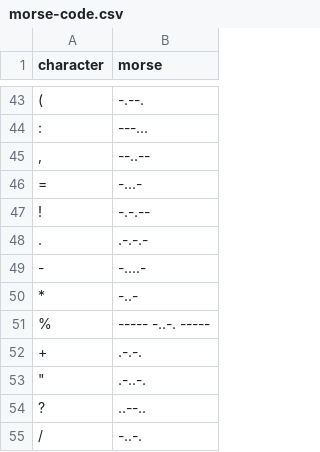
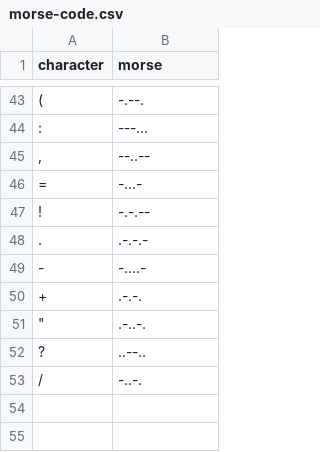
Before and after one commit to PaxUltra/Text-To-Morse-Converter, a CSV file: morse-code.csv, drawn as a sheet; only a part is shown, gaps mark what is left out; the diff names each change by its address in the sheet, - before the commit and + after, or states it on an @@ line.

```diff
--- a/morse-code.csv
+++ b/morse-code.csv
-row 50: * | -..-
-row 51: % | ----- -..-. -----
```
Also changed, not shown: 2 other files.
